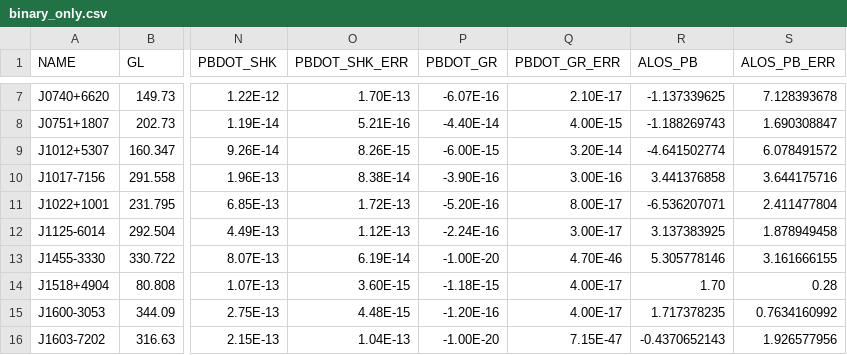
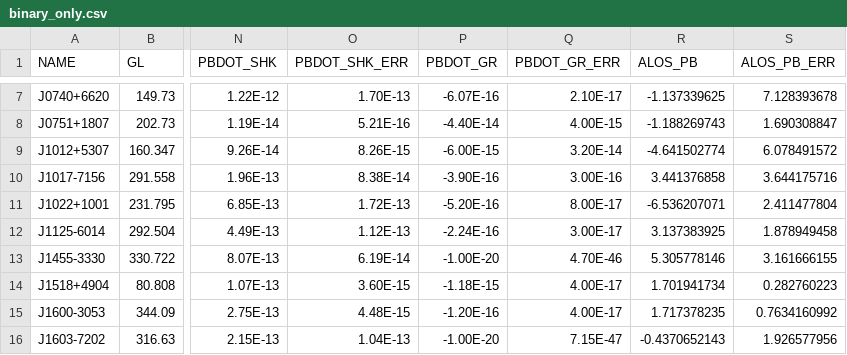
Before and after one commit to thomasdonlon/Empirical_Model_MSP_Spindown_Accels, a CSV file: v3/binary_only.csv, drawn as a sheet; only a part is shown, gaps mark what is left out; the diff names each change by its address in the sheet, - before the commit and + after, or states it on an @@ line.

Commit message:
Update binary_only.csv
change length of input values for J1518+4904

```diff
--- a/v3/binary_only.csv
+++ b/v3/binary_only.csv
-R14 (ALOS_PB): 1.70
+R14 (ALOS_PB): 1.701941734
-S14 (ALOS_PB_ERR): 0.28
+S14 (ALOS_PB_ERR): 0.282760223
```
